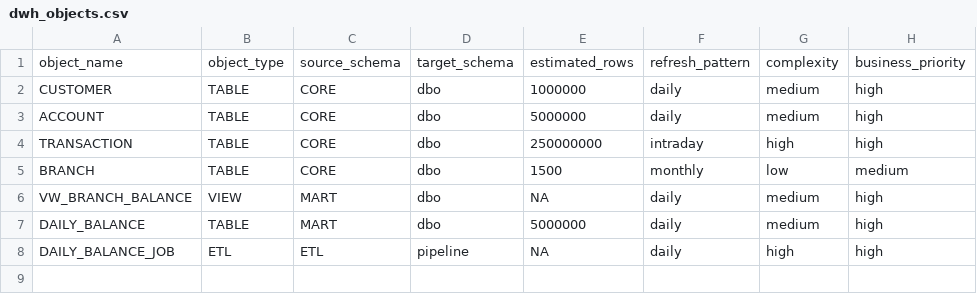
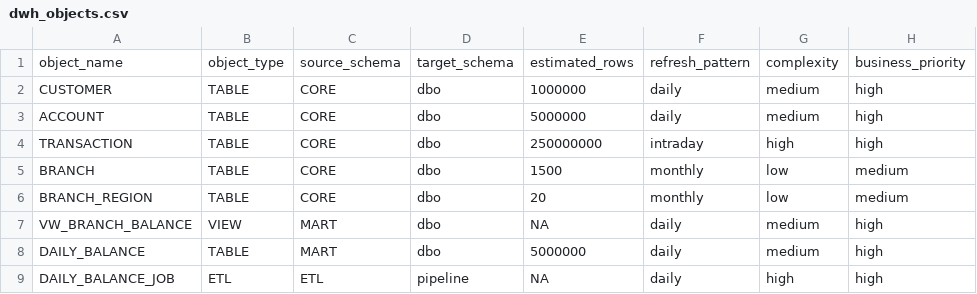
Before and after one commit to ChibaYuki347/fabric-dwh-demo, a CSV file: inventory/dwh_objects.csv, drawn as a sheet.

```diff
--- a/inventory/dwh_objects.csv
+++ b/inventory/dwh_objects.csv
@@ -5,2 +5,3 @@ TRANSACTION,TABLE,CORE,dbo,250000000,intraday,high,high
 BRANCH,TABLE,CORE,dbo,1500,monthly,low,medium
+BRANCH_REGION,TABLE,CORE,dbo,20,monthly,low,medium
 VW_BRANCH_BALANCE,VIEW,MART,dbo,NA,daily,medium,high
```
Also changed, not shown: 2 other files.
